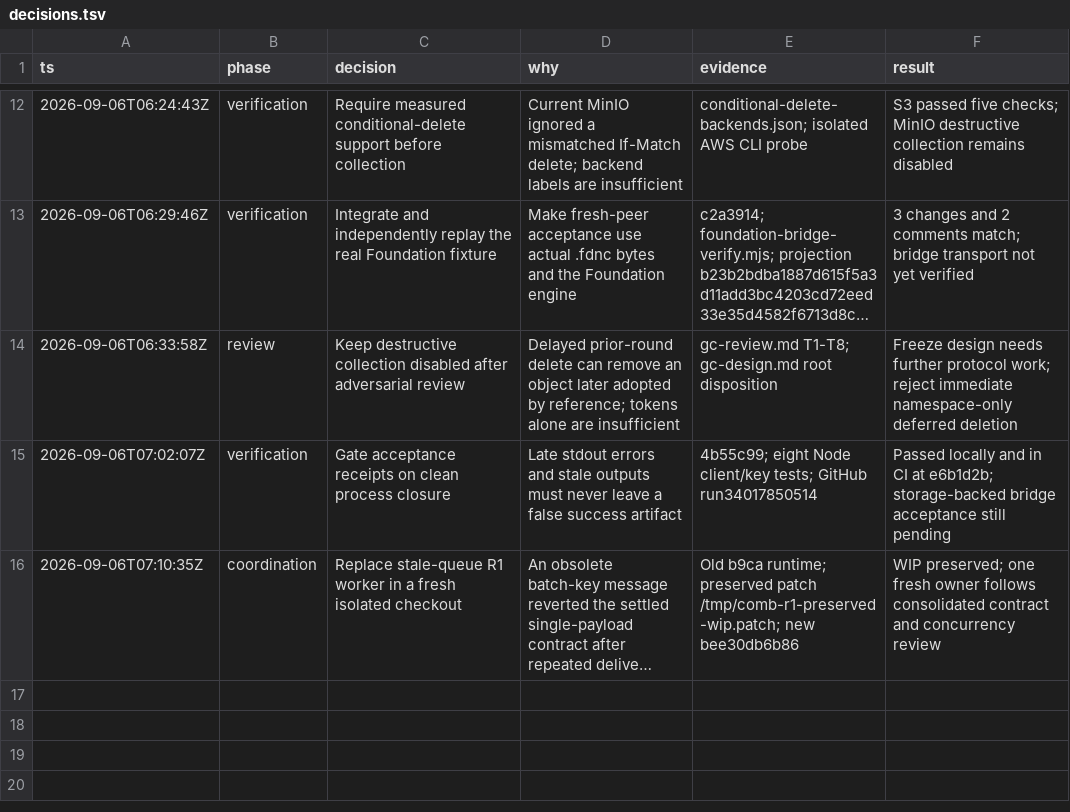
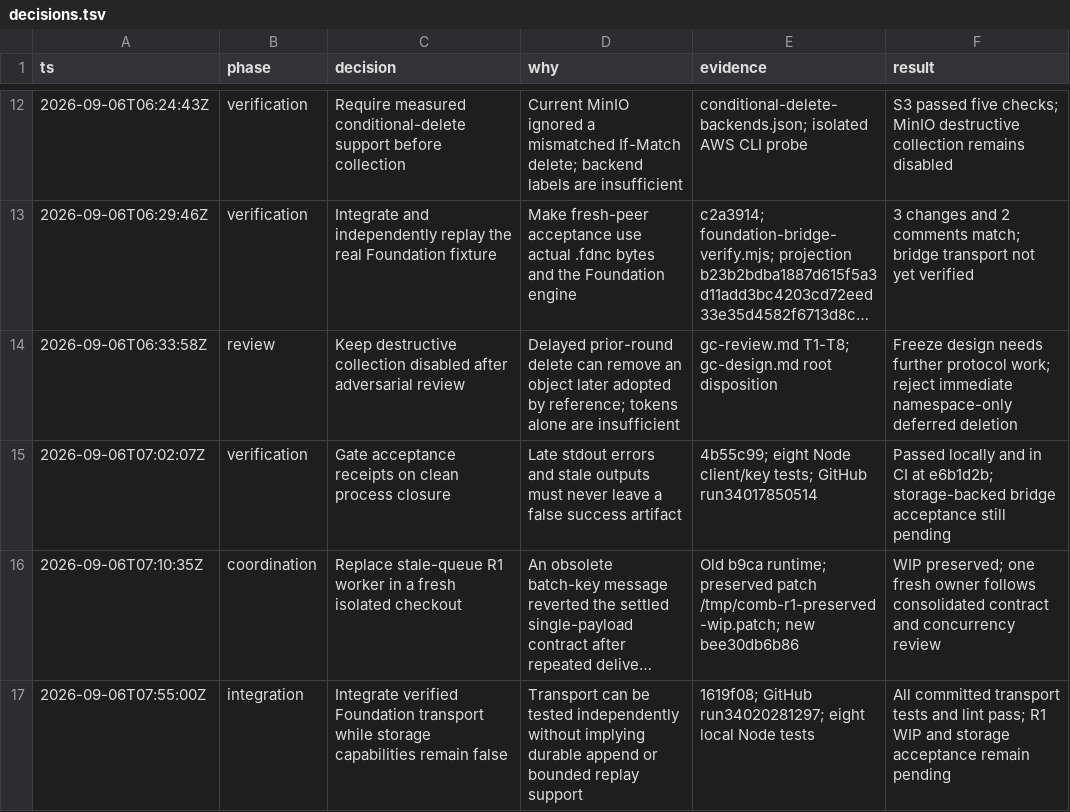
Before and after one commit to honeybeehq/comb, a TSV file: docs/implementation/reliable-log/decisions.tsv, drawn as a sheet; only a part is shown, gaps mark what is left out; long unchanged cells end in …; the diff names each change by its address in the sheet, - before the commit and + after, or states it on an @@ line.

Commit message:
docs: record verified transport integration and current owners

```diff
--- a/docs/implementation/reliable-log/decisions.tsv
+++ b/docs/implementation/reliable-log/decisions.tsv
+row 17: 2026-09-06T07:55:00Z | integration | Integrate verified Foundation transport while storage capabilities remain false | Transport can be tested independently without implying durable append or bounded replay support | 1619f08; GitHub run34020281297; eight local Node tests | All committed transport tests and lint pass; R1 WIP and storage acceptance remain pending
```
Also changed, not shown: 1 other file.
